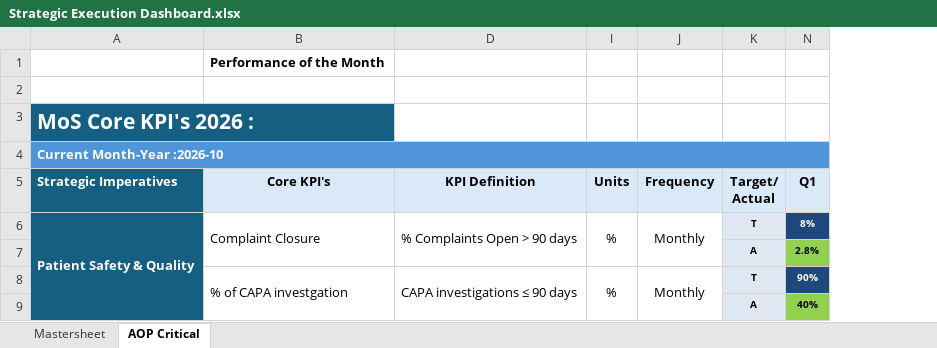
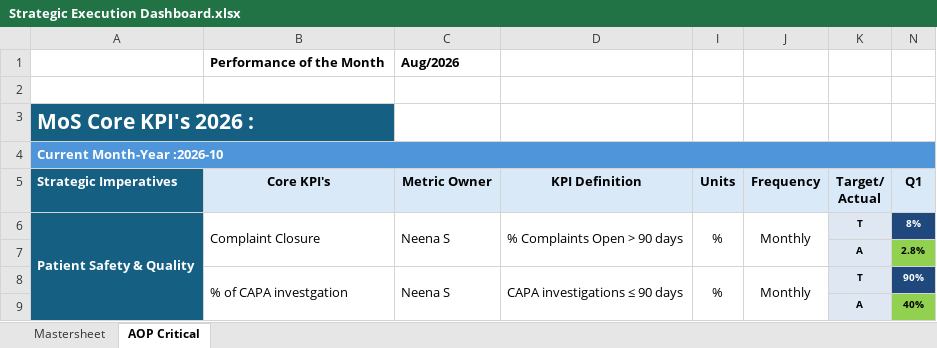
Before and after one commit to pratibha131/DMB-Dashboard, an Excel workbook: data/Strategic Execution Dashboard.xlsx, sheet AOP Critical, drawn as a sheet; only a part is shown; values as stored, in another font and other column widths than the file's, no borders; charts and pictures and conditional formats not drawn; the diff names each change by its address in the sheet, - before the commit and + after, or states it on an @@ line.

Commit message:
Auto-sync Strategic Execution Dashboard.xlsx from SharePoint via live sync [skip ci]

```diff
--- a/data/Strategic Execution Dashboard.xlsx (sheet AOP Critical)
+++ b/data/Strategic Execution Dashboard.xlsx (sheet AOP Critical)
@@ column C unhidden, rows 1-8: Aug/2026 |  |  |  | Metric Owner | Neena S |  | Neena S @@
```
